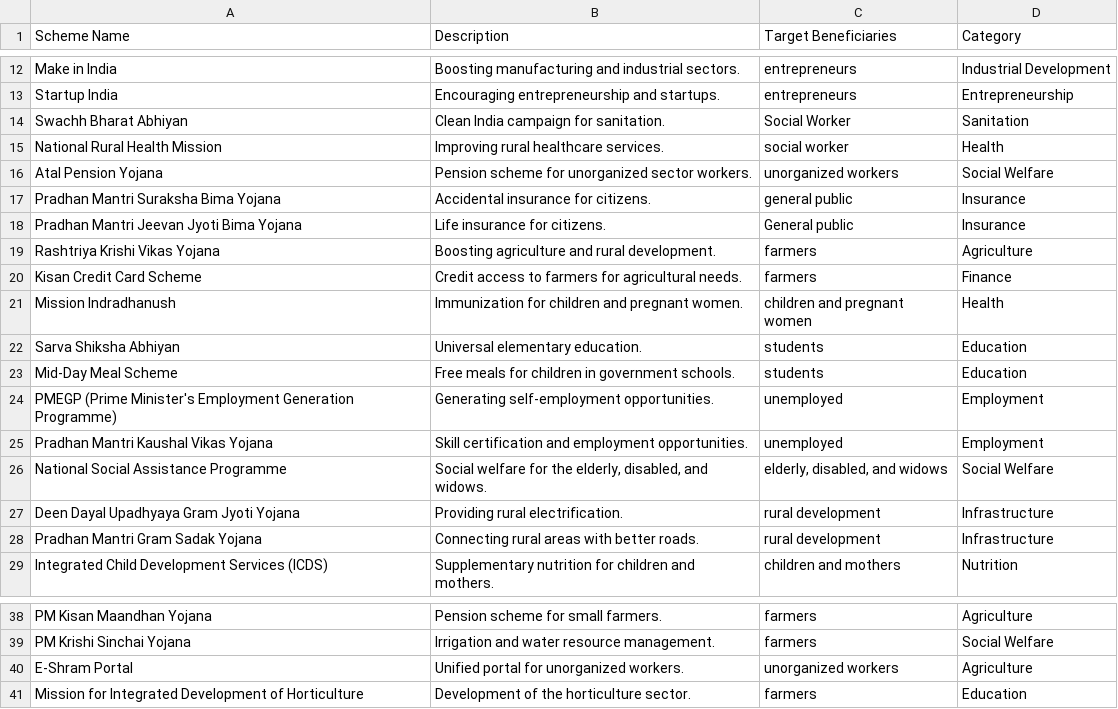
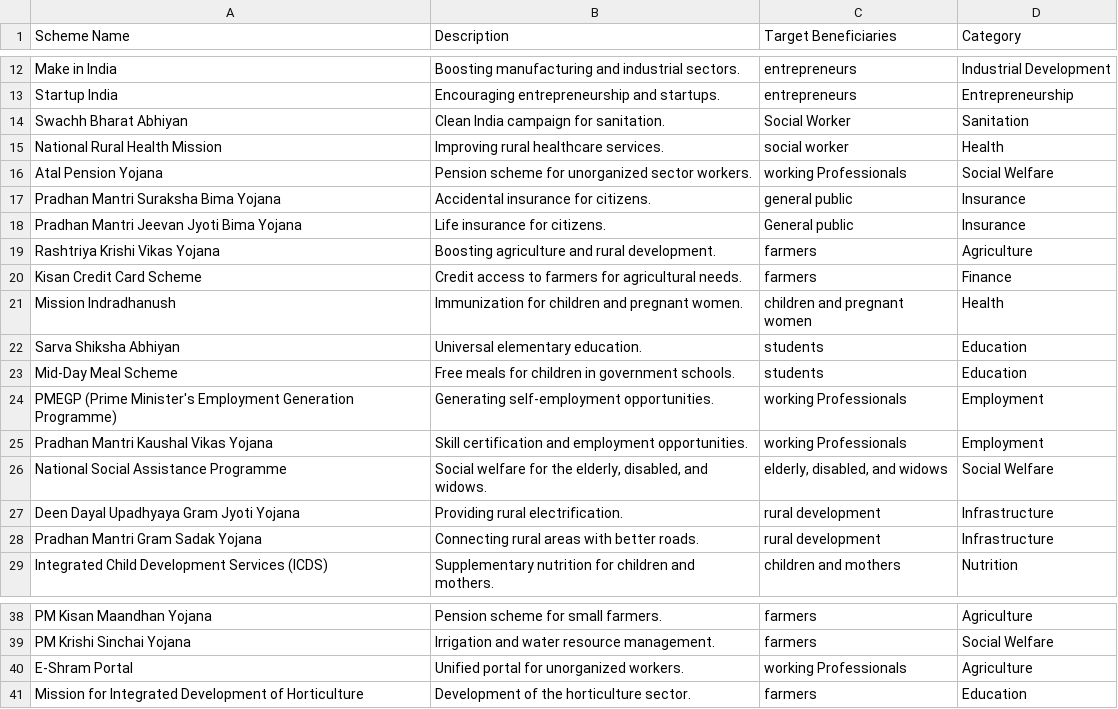
Before and after one commit to Sumit-1325/NIRMAN, a CSV file: dataset.csv, drawn as a sheet; only a part is shown, gaps mark what is left out.

```diff
--- a/dataset.csv
+++ b/dataset.csv
@@ -15,3 +15,3 @@ Swachh Bharat Abhiyan,Clean India campaign for sanitation.,Social Worker,Sanitat
 National Rural Health Mission,Improving rural healthcare services.,social worker,Health
-Atal Pension Yojana,Pension scheme for unorganized sector workers.,unorganized workers,Social Welfare
+Atal Pension Yojana,Pension scheme for unorganized sector workers.,working Professionals,Social Welfare
 Pradhan Mantri Suraksha Bima Yojana,Accidental insurance for citizens.,general public,Insurance
@@ -23,4 +23,4 @@ Sarva Shiksha Abhiyan,Universal elementary education.,students,Education
 Mid-Day Meal Scheme,Free meals for children in government schools.,students,Education
-PMEGP (Prime Minister's Employment Generation Programme),Generating self-employment opportunities.,unemployed ,Employment
-Pradhan Mantri Kaushal Vikas Yojana,Skill certification and employment opportunities.,unemployed ,Employment
+PMEGP (Prime Minister's Employment Generation Programme),Generating self-employment opportunities.,working Professionals ,Employment
+Pradhan Mantri Kaushal Vikas Yojana,Skill certification and employment opportunities.,working Professionals ,Employment
 National Social Assistance Programme,"Social welfare for the elderly, disabled, and widows.","elderly, disabled, and widows",Social Welfare
@@ -39,3 +39,3 @@ PM Kisan Maandhan Yojana,Pension scheme for small farmers.,farmers,Agriculture
 PM Krishi Sinchai Yojana,Irrigation and water resource management.,farmers,Social Welfare
-E-Shram Portal,Unified portal for unorganized workers.,unorganized workers,Agriculture
+E-Shram Portal,Unified portal for unorganized workers.,working Professionals,Agriculture
 Mission for Integrated Development of Horticulture,Development of the horticulture sector., farmers,Education
```
Also changed, not shown: 2 other files.
